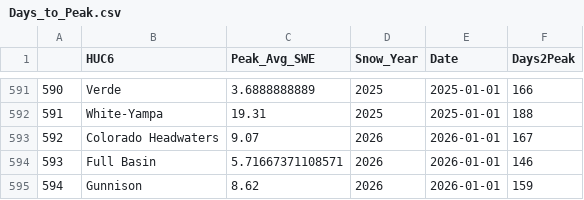
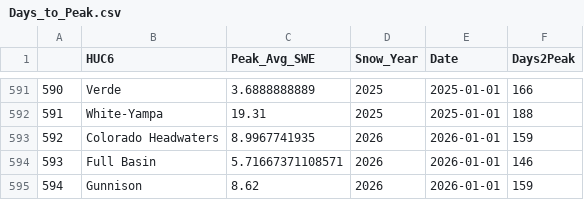
Before and after one commit to AlexanderFindeis/ColoradoRiverDataMapping, a CSV file: Pages/Snow Pack/Data/Days_to_Peak.csv, drawn as a sheet; only a part is shown, gaps mark what is left out.

Commit message:
Scheduled Data Update: Wed 08/19/2026 22:22:37.98

```diff
--- a/Pages/Snow Pack/Data/Days_to_Peak.csv
+++ b/Pages/Snow Pack/Data/Days_to_Peak.csv
@@ -592,3 +592,3 @@
 "591","White-Yampa",19.31,2025,2025-01-01,188
-"592","Colorado Headwaters",9.07,2026,2026-01-01,167
+"592","Colorado Headwaters",8.9967741935,2026,2026-01-01,159
 "593","Full Basin",5.71667371108571,2026,2026-01-01,146
```
Also changed, not shown: docs/Pages/Snow Pack/Data/Days_to_Peak.csv, 9 other files.
